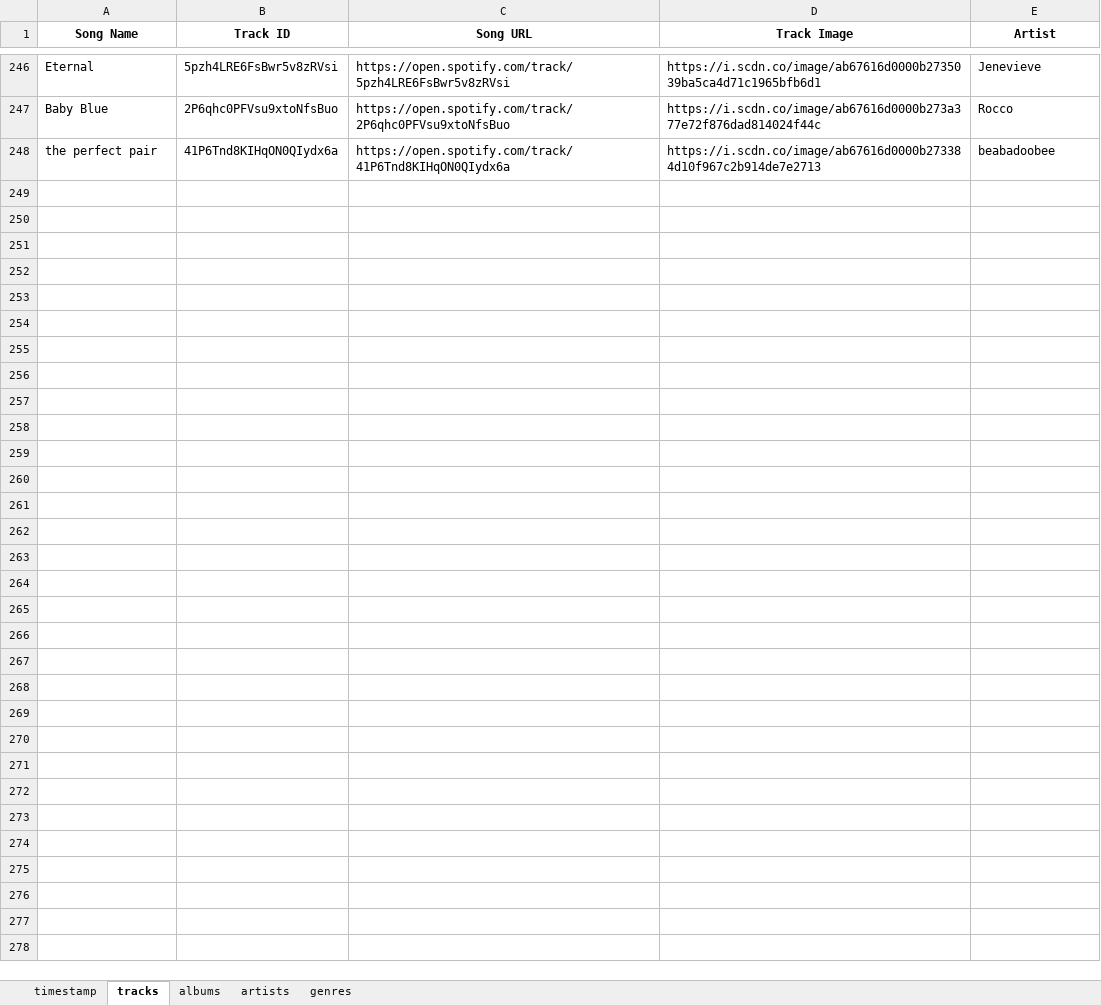
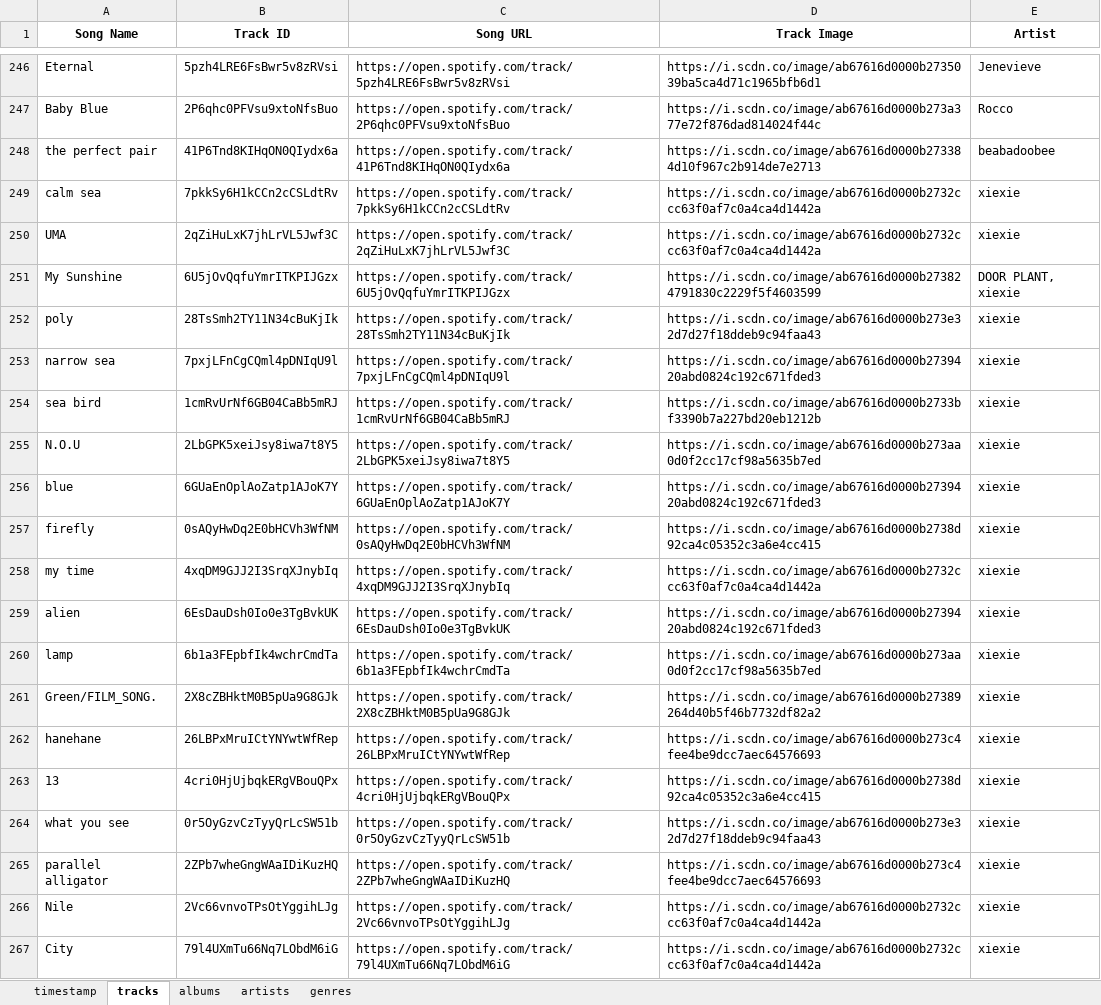
Before and after one commit to Reuben-Mattam/Stats.Sptfy, an Excel workbook: spotify_songs.xlsx, sheet tracks, drawn as a sheet; only a part is shown, gaps mark what is left out; values as stored, in another font and other column widths than the file's, no borders; the diff covers the shown part only; the diff names each change by its address in the sheet, - before the commit and + after, or states it on an @@ line.

Commit message:
new song data

```diff
--- a/spotify_songs.xlsx (sheet tracks)
+++ b/spotify_songs.xlsx (sheet tracks)
+row 249: calm sea | 7pkkSy6H1kCCn2cCSLdtRv | https://open.spotify.com/track/7pkkSy6H1kCCn2cCSLdtRv | https://i.scdn.co/image/ab67616d0000b2732ccc63f0af7c0a4ca4d1442a | xiexie
+row 250: UMA | 2qZiHuLxK7jhLrVL5Jwf3C | https://open.spotify.com/track/2qZiHuLxK7jhLrVL5Jwf3C | https://i.scdn.co/image/ab67616d0000b2732ccc63f0af7c0a4ca4d1442a | xiexie
+row 251: My Sunshine | 6U5jOvQqfuYmrITKPIJGzx | https://open.spotify.com/track/6U5jOvQqfuYmrITKPIJGzx | https://i.scdn.co/image/ab67616d0000b273824791830c2229f5f4603599 | DOOR PLANT, xiexie
+row 252: poly | 28TsSmh2TY11N34cBuKjIk | https://open.spotify.com/track/28TsSmh2TY11N34cBuKjIk | https://i.scdn.co/image/ab67616d0000b273e32d7d27f18ddeb9c94faa43 | xiexie
+row 253: narrow sea | 7pxjLFnCgCQml4pDNIqU9l | https://open.spotify.com/track/7pxjLFnCgCQml4pDNIqU9l | https://i.scdn.co/image/ab67616d0000b2739420abd0824c192c671fded3 | xiexie
+row 254: sea bird | 1cmRvUrNf6GB04CaBb5mRJ | https://open.spotify.com/track/1cmRvUrNf6GB04CaBb5mRJ | https://i.scdn.co/image/ab67616d0000b2733bf3390b7a227bd20eb1212b | xiexie
+row 255: N.O.U | 2LbGPK5xeiJsy8iwa7t8Y5 | https://open.spotify.com/track/2LbGPK5xeiJsy8iwa7t8Y5 | https://i.scdn.co/image/ab67616d0000b273aa0d0f2cc17cf98a5635b7ed | xiexie
+row 256: blue | 6GUaEnOplAoZatp1AJoK7Y | https://open.spotify.com/track/6GUaEnOplAoZatp1AJoK7Y | https://i.scdn.co/image/ab67616d0000b2739420abd0824c192c671fded3 | xiexie
+row 257: firefly | 0sAQyHwDq2E0bHCVh3WfNM | https://open.spotify.com/track/0sAQyHwDq2E0bHCVh3WfNM | https://i.scdn.co/image/ab67616d0000b2738d92ca4c05352c3a6e4cc415 | xiexie
+row 258: my time | 4xqDM9GJJ2I3SrqXJnybIq | https://open.spotify.com/track/4xqDM9GJJ2I3SrqXJnybIq | https://i.scdn.co/image/ab67616d0000b2732ccc63f0af7c0a4ca4d1442a | xiexie
+row 259: alien | 6EsDauDsh0Io0e3TgBvkUK | https://open.spotify.com/track/6EsDauDsh0Io0e3TgBvkUK | https://i.scdn.co/image/ab67616d0000b2739420abd0824c192c671fded3 | xiexie
+row 260: lamp | 6b1a3FEpbfIk4wchrCmdTa | https://open.spotify.com/track/6b1a3FEpbfIk4wchrCmdTa | https://i.scdn.co/image/ab67616d0000b273aa0d0f2cc17cf98a5635b7ed | xiexie
+row 261: Green/FILM_SONG. | 2X8cZBHktM0B5pUa9G8GJk | https://open.spotify.com/track/2X8cZBHktM0B5pUa9G8GJk | https://i.scdn.co/image/ab67616d0000b27389264d40b5f46b7732df82a2 | xiexie
+row 262: hanehane | 26LBPxMruICtYNYwtWfRep | https://open.spotify.com/track/26LBPxMruICtYNYwtWfRep | https://i.scdn.co/image/ab67616d0000b273c4fee4be9dcc7aec64576693 | xiexie
+row 263: 13 | 4cri0HjUjbqkERgVBouQPx | https://open.spotify.com/track/4cri0HjUjbqkERgVBouQPx | https://i.scdn.co/image/ab67616d0000b2738d92ca4c05352c3a6e4cc415 | xiexie
+row 264: what you see | 0r5OyGzvCzTyyQrLcSW51b | https://open.spotify.com/track/0r5OyGzvCzTyyQrLcSW51b | https://i.scdn.co/image/ab67616d0000b273e32d7d27f18ddeb9c94faa43 | xiexie
+row 265: parallel alligator | 2ZPb7wheGngWAaIDiKuzHQ | https://open.spotify.com/track/2ZPb7wheGngWAaIDiKuzHQ | https://i.scdn.co/image/ab67616d0000b273c4fee4be9dcc7aec64576693 | xiexie
+row 266: Nile | 2Vc66vnvoTPsOtYggihLJg | https://open.spotify.com/track/2Vc66vnvoTPsOtYggihLJg | https://i.scdn.co/image/ab67616d0000b2732ccc63f0af7c0a4ca4d1442a | xiexie
+row 267: City | 79l4UXmTu66Nq7LObdM6iG | https://open.spotify.com/track/79l4UXmTu66Nq7LObdM6iG | https://i.scdn.co/image/ab67616d0000b2732ccc63f0af7c0a4ca4d1442a | xiexie
```
Also changed, not shown: 67 added rows elsewhere in this sheet, sheet timestamp, sheet albums, sheet artists, sheet genres, 2 other files.
